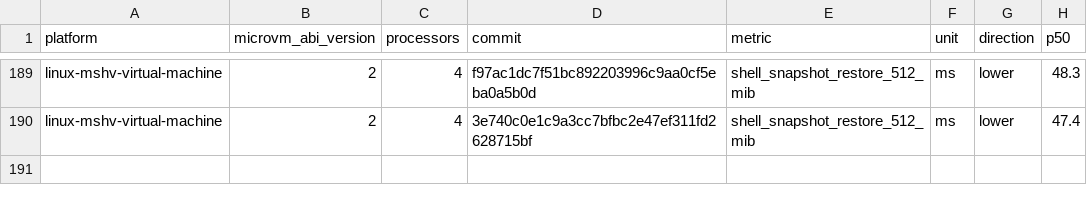
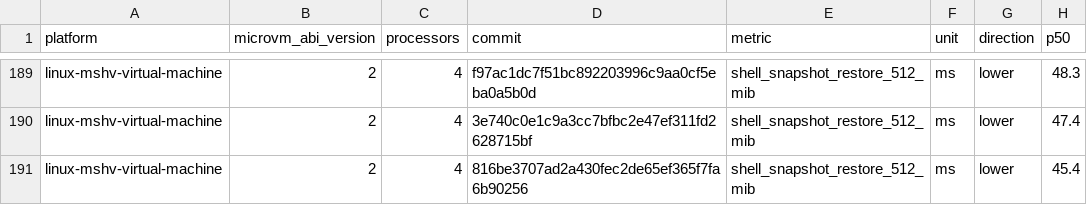
Before and after one commit to 56steve/nvx, a CSV file: data/linux-mshv-virtual-machine-microvm-v2-4vcpu.csv, drawn as a sheet; only a part is shown, gaps mark what is left out; the diff names each change by its address in the sheet, - before the commit and + after, or states it on an @@ line.

```diff
--- a/data/linux-mshv-virtual-machine-microvm-v2-4vcpu.csv
+++ b/data/linux-mshv-virtual-machine-microvm-v2-4vcpu.csv
+row 191: linux-mshv-virtual-machine | 2 | 4 | 816be3707ad2a430fec2de65ef365f7fa6b90256 | shell_snapshot_restore_512_mib | ms | lower | 45.4
```
Also changed, not shown: data/linux-kvm-virtual-machine-microvm-v2-1vcpu.csv, data/linux-mshv-virtual-machine-microvm-v2-1vcpu.csv, 9 other files.
